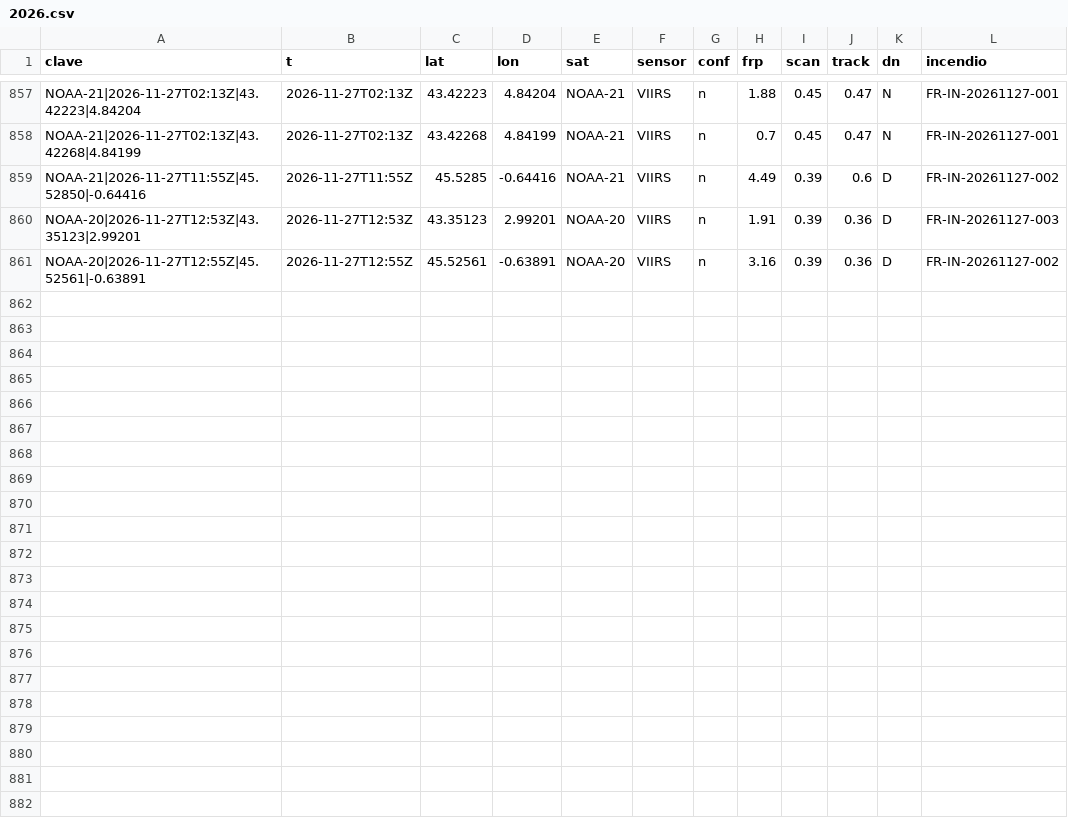
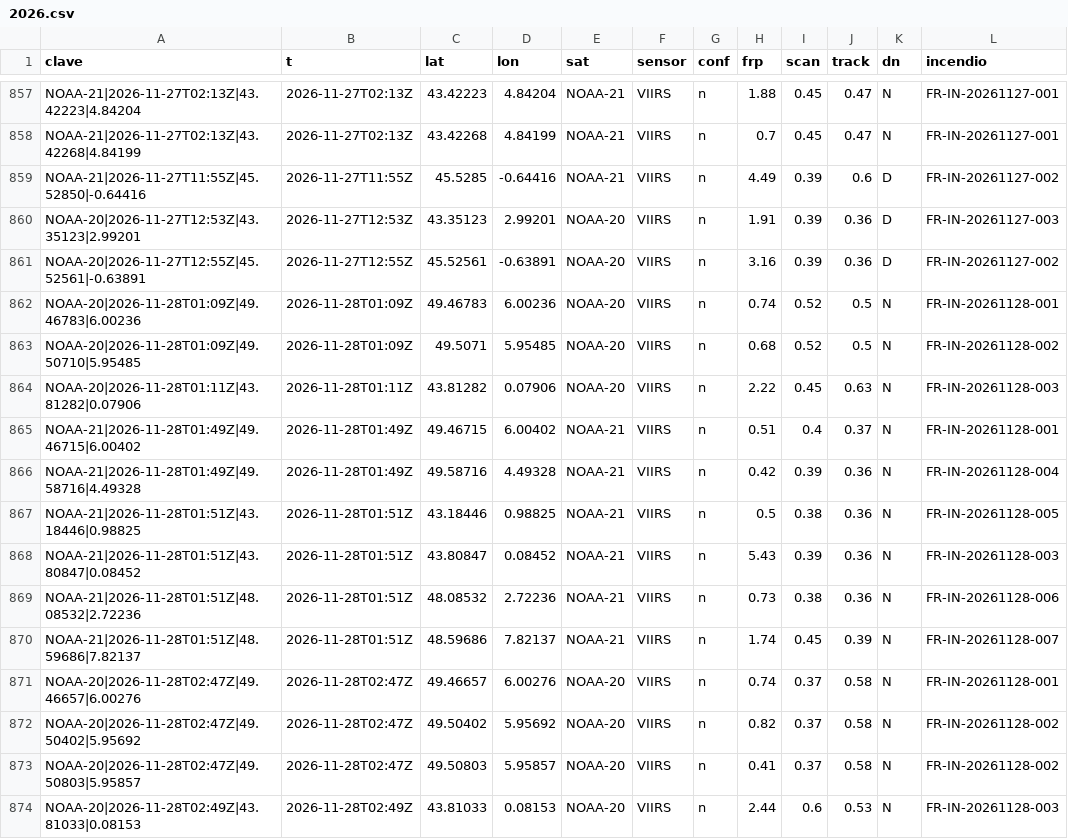
Before and after one commit to Asensio94/vigia-incendios, a CSV file: data/fr/focos/2026.csv, drawn as a sheet; only a part is shown, gaps mark what is left out.

```diff
--- a/data/fr/focos/2026.csv
+++ b/data/fr/focos/2026.csv
@@ -861 +861,14 @@ NOAA-20|2026-11-27T12:53Z|43.35123|2.99201,2026-11-27T12:53Z,43.35123,2.99201,NO
 NOAA-20|2026-11-27T12:55Z|45.52561|-0.63891,2026-11-27T12:55Z,45.52561,-0.63891,NOAA-20,VIIRS,n,3.16,0.39,0.36,D,FR-IN-20261127-002
+NOAA-20|2026-11-28T01:09Z|49.46783|6.00236,2026-11-28T01:09Z,49.46783,6.00236,NOAA-20,VIIRS,n,0.74,0.52,0.5,N,FR-IN-20261128-001
+NOAA-20|2026-11-28T01:09Z|49.50710|5.95485,2026-11-28T01:09Z,49.5071,5.95485,NOAA-20,VIIRS,n,0.68,0.52,0.5,N,FR-IN-20261128-002
+NOAA-20|2026-11-28T01:11Z|43.81282|0.07906,2026-11-28T01:11Z,43.81282,0.07906,NOAA-20,VIIRS,n,2.22,0.45,0.63,N,FR-IN-20261128-003
+NOAA-21|2026-11-28T01:49Z|49.46715|6.00402,2026-11-28T01:49Z,49.46715,6.00402,NOAA-21,VIIRS,n,0.51,0.4,0.37,N,FR-IN-20261128-001
+NOAA-21|2026-11-28T01:49Z|49.58716|4.49328,2026-11-28T01:49Z,49.58716,4.49328,NOAA-21,VIIRS,n,0.42,0.39,0.36,N,FR-IN-20261128-004
+NOAA-21|2026-11-28T01:51Z|43.18446|0.98825,2026-11-28T01:51Z,43.18446,0.98825,NOAA-21,VIIRS,n,0.5,0.38,0.36,N,FR-IN-20261128-005
+NOAA-21|2026-11-28T01:51Z|43.80847|0.08452,2026-11-28T01:51Z,43.80847,0.08452,NOAA-21,VIIRS,n,5.43,0.39,0.36,N,FR-IN-20261128-003
+NOAA-21|2026-11-28T01:51Z|48.08532|2.72236,2026-11-28T01:51Z,48.08532,2.72236,NOAA-21,VIIRS,n,0.73,0.38,0.36,N,FR-IN-20261128-006
+NOAA-21|2026-11-28T01:51Z|48.59686|7.82137,2026-11-28T01:51Z,48.59686,7.82137,NOAA-21,VIIRS,n,1.74,0.45,0.39,N,FR-IN-20261128-007
+NOAA-20|2026-11-28T02:47Z|49.46657|6.00276,2026-11-28T02:47Z,49.46657,6.00276,NOAA-20,VIIRS,n,0.74,0.37,0.58,N,FR-IN-20261128-001
+NOAA-20|2026-11-28T02:47Z|49.50402|5.95692,2026-11-28T02:47Z,49.50402,5.95692,NOAA-20,VIIRS,n,0.82,0.37,0.58,N,FR-IN-20261128-002
+NOAA-20|2026-11-28T02:47Z|49.50803|5.95857,2026-11-28T02:47Z,49.50803,5.95857,NOAA-20,VIIRS,n,0.41,0.37,0.58,N,FR-IN-20261128-002
+NOAA-20|2026-11-28T02:49Z|43.81033|0.08153,2026-11-28T02:49Z,43.81033,0.08153,NOAA-20,VIIRS,n,2.44,0.6,0.53,N,FR-IN-20261128-003
```
Also changed, not shown: data/focos/2026.csv, 6 other files.
